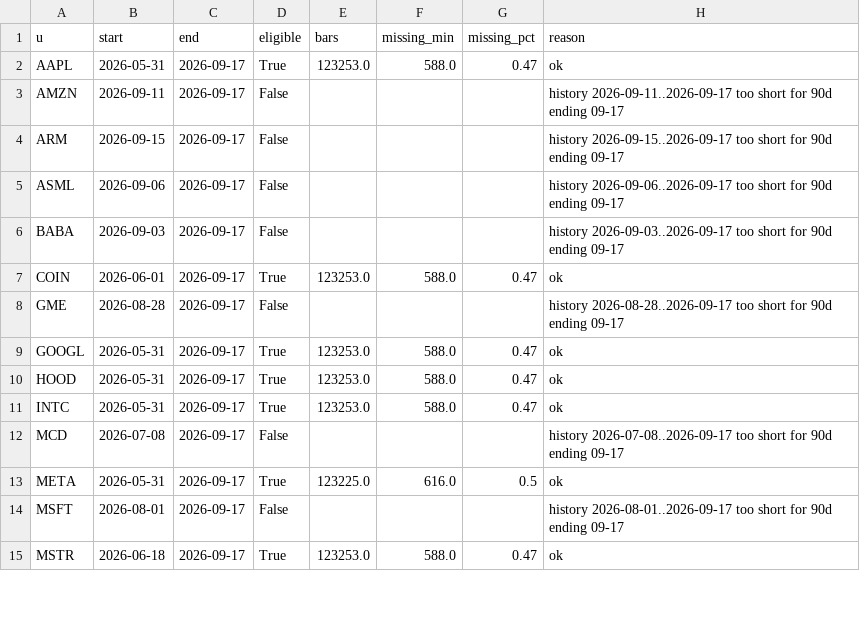
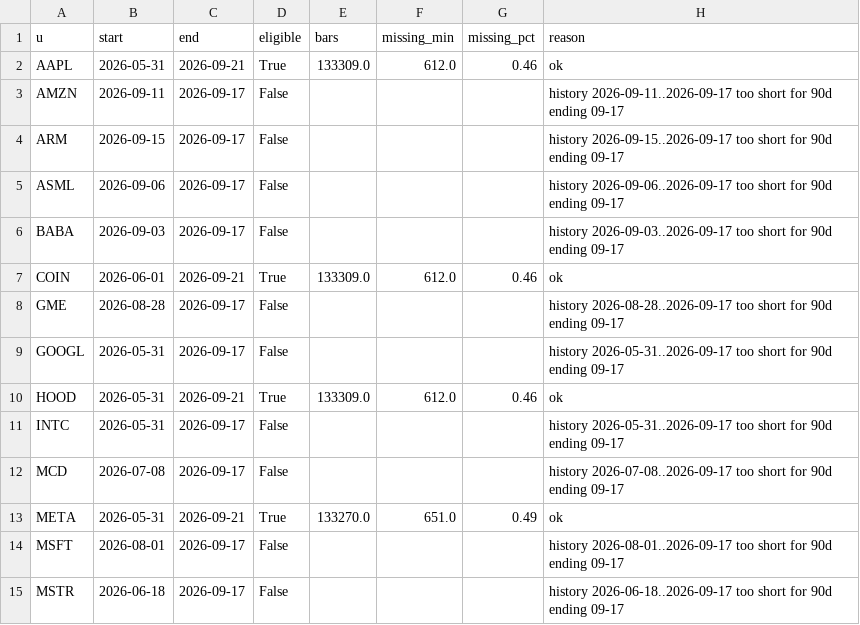
Before and after one commit to Slumhee/bitget-hackathon-s2-p2-weekend-bounce, a CSV file: data/eligible_universe.csv, drawn as a sheet; only a part is shown; the diff covers the shown part only.

```diff
--- a/data/eligible_universe.csv
+++ b/data/eligible_universe.csv
@@ -1,3 +1,3 @@
 u,start,end,eligible,bars,missing_min,missing_pct,reason
-AAPL,2026-05-31,2026-09-17,True,123253.0,588.0,0.47,ok
+AAPL,2026-05-31,2026-09-21,True,133309.0,612.0,0.46,ok
 AMZN,2026-09-11,2026-09-17,False,,,,history 2026-09-11..2026-09-17 too short for 90d ending 09-17
@@ -6,10 +6,10 @@ ASML,2026-09-06,2026-09-17,False,,,,history 2026-09-06..2026-09-17 too short for
 BABA,2026-09-03,2026-09-17,False,,,,history 2026-09-03..2026-09-17 too short for 90d ending 09-17
-COIN,2026-06-01,2026-09-17,True,123253.0,588.0,0.47,ok
+COIN,2026-06-01,2026-09-21,True,133309.0,612.0,0.46,ok
 GME,2026-08-28,2026-09-17,False,,,,history 2026-08-28..2026-09-17 too short for 90d ending 09-17
-GOOGL,2026-05-31,2026-09-17,True,123253.0,588.0,0.47,ok
-HOOD,2026-05-31,2026-09-17,True,123253.0,588.0,0.47,ok
-INTC,2026-05-31,2026-09-17,True,123253.0,588.0,0.47,ok
+GOOGL,2026-05-31,2026-09-17,False,,,,history 2026-05-31..2026-09-17 too short for 90d ending 09-17
+HOOD,2026-05-31,2026-09-21,True,133309.0,612.0,0.46,ok
+INTC,2026-05-31,2026-09-17,False,,,,history 2026-05-31..2026-09-17 too short for 90d ending 09-17
 MCD,2026-07-08,2026-09-17,False,,,,history 2026-07-08..2026-09-17 too short for 90d ending 09-17
-META,2026-05-31,2026-09-17,True,123225.0,616.0,0.5,ok
+META,2026-05-31,2026-09-21,True,133270.0,651.0,0.49,ok
 MSFT,2026-08-01,2026-09-17,False,,,,history 2026-08-01..2026-09-17 too short for 90d ending 09-17
-MSTR,2026-06-18,2026-09-17,True,123253.0,588.0,0.47,ok
+MSTR,2026-06-18,2026-09-17,False,,,,history 2026-06-18..2026-09-17 too short for 90d ending 09-17
```
Also changed, not shown: 30 edited cells elsewhere in this file, data/loo_asset.csv, data/loo_weekend.csv, 56 other files.
